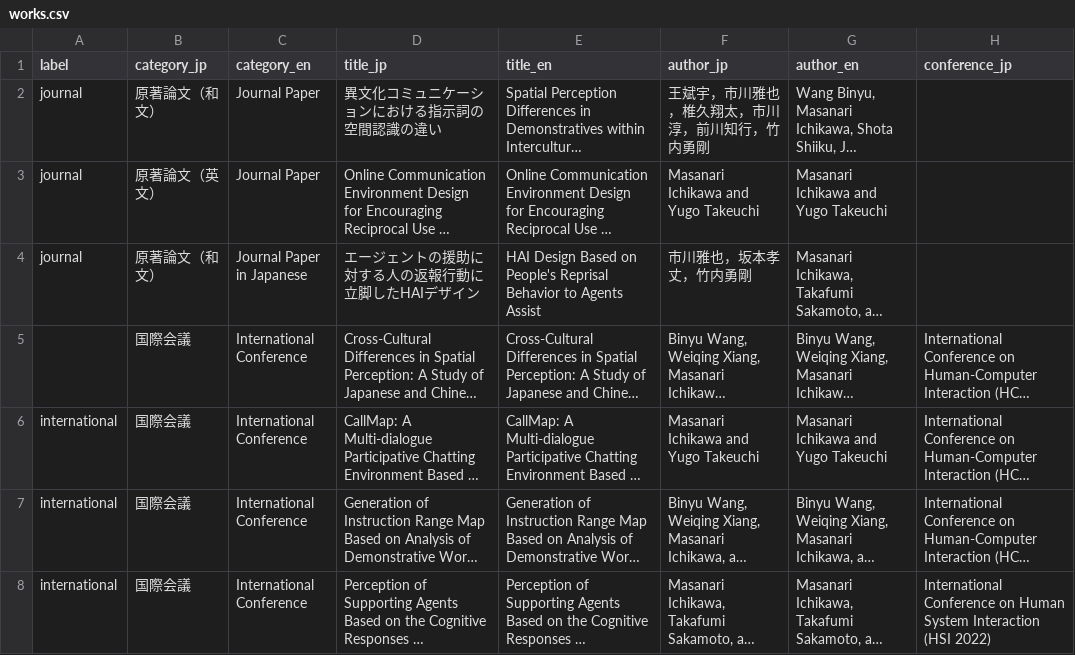
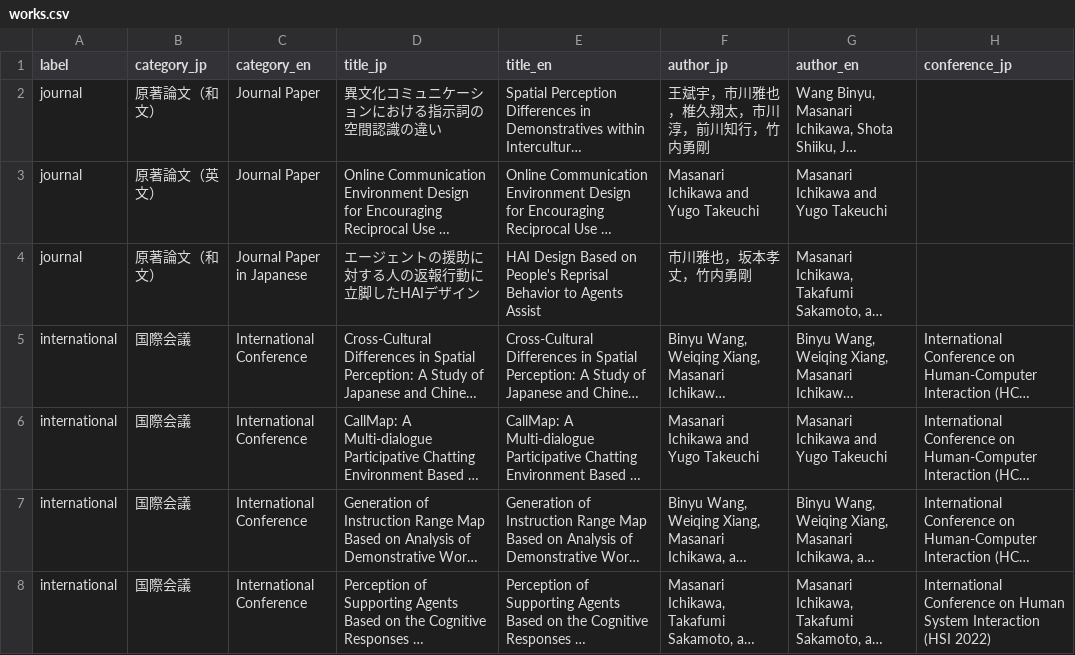
Before and after one commit to masanarius/masanarius.github.io, a CSV file: csv/works.csv, drawn as a sheet; only a part is shown; long unchanged cells end in …; the diff names each change by its address in the sheet, - before the commit and + after, or states it on an @@ line.

Commit message:
Update works.csv

```diff
--- a/csv/works.csv
+++ b/csv/works.csv
-A5 (label): (empty)
+A5 (label): international
```
